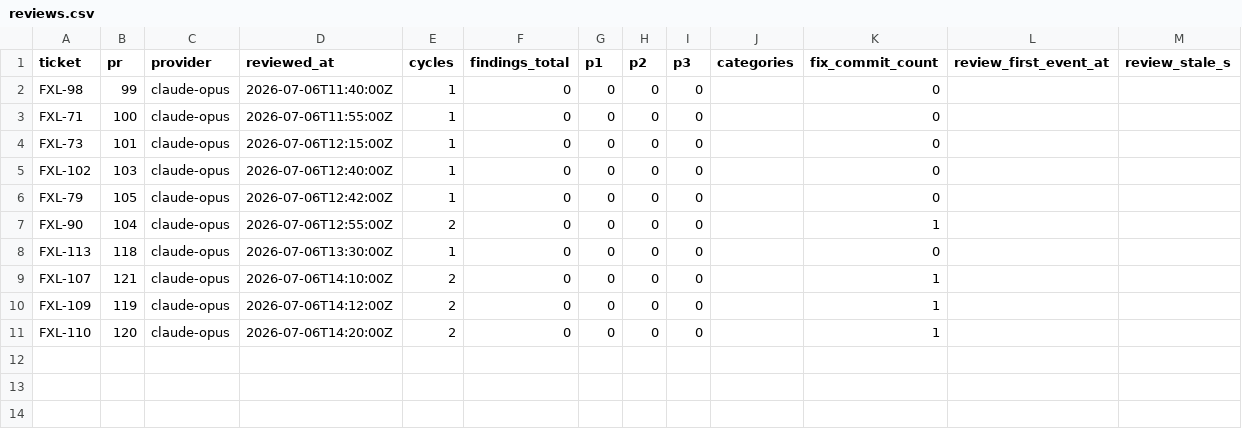
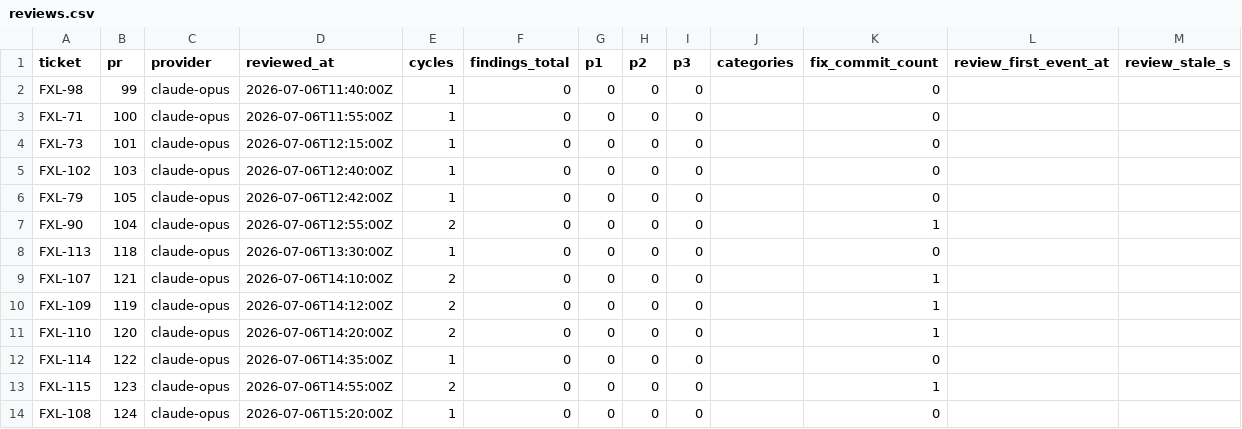
Before and after one commit to spivi/forge-x-labs, a CSV file: .dev-context/kpis/reviews.csv, drawn as a sheet; the diff names each change by its address in the sheet, - before the commit and + after, or states it on an @@ line.

```diff
--- a/.dev-context/kpis/reviews.csv
+++ b/.dev-context/kpis/reviews.csv
+row 12: FXL-114 | 122 | claude-opus | 2026-07-06T14:35:00Z | 1 | 0 | 0 | 0 | 0 |  | 0
+row 13: FXL-115 | 123 | claude-opus | 2026-07-06T14:55:00Z | 2 | 0 | 0 | 0 | 0 |  | 1
+row 14: FXL-108 | 124 | claude-opus | 2026-07-06T15:20:00Z | 1 | 0 | 0 | 0 | 0 |  | 0
```
Also changed, not shown: .dev-context/cost-ledger.csv, 1 other file.
